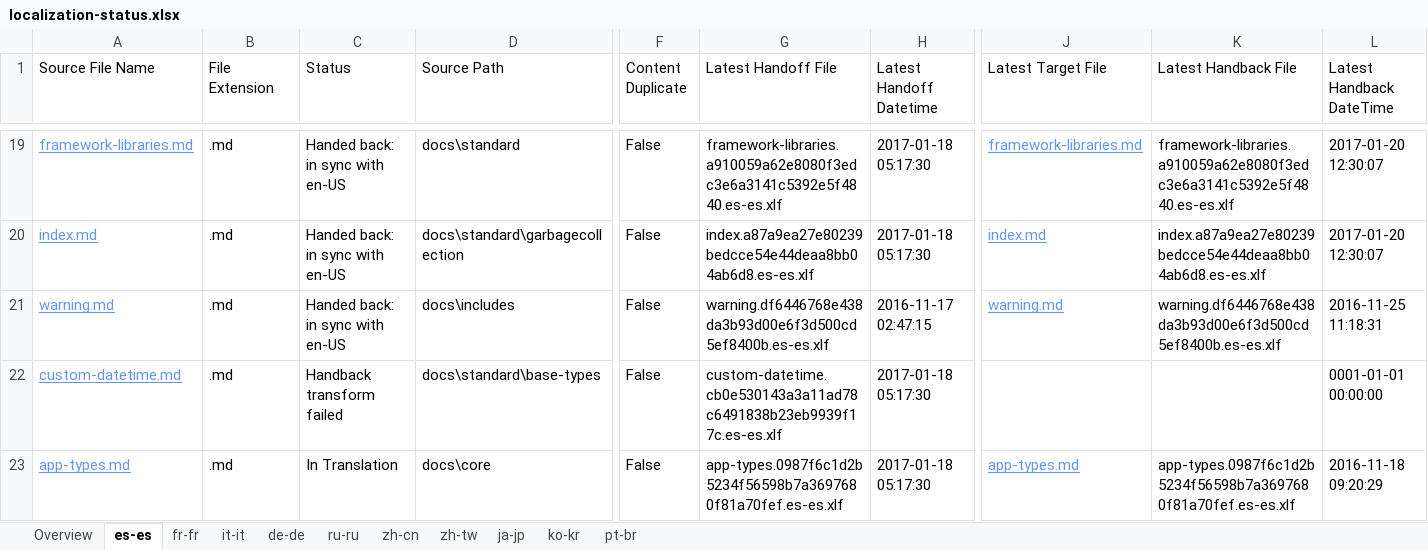
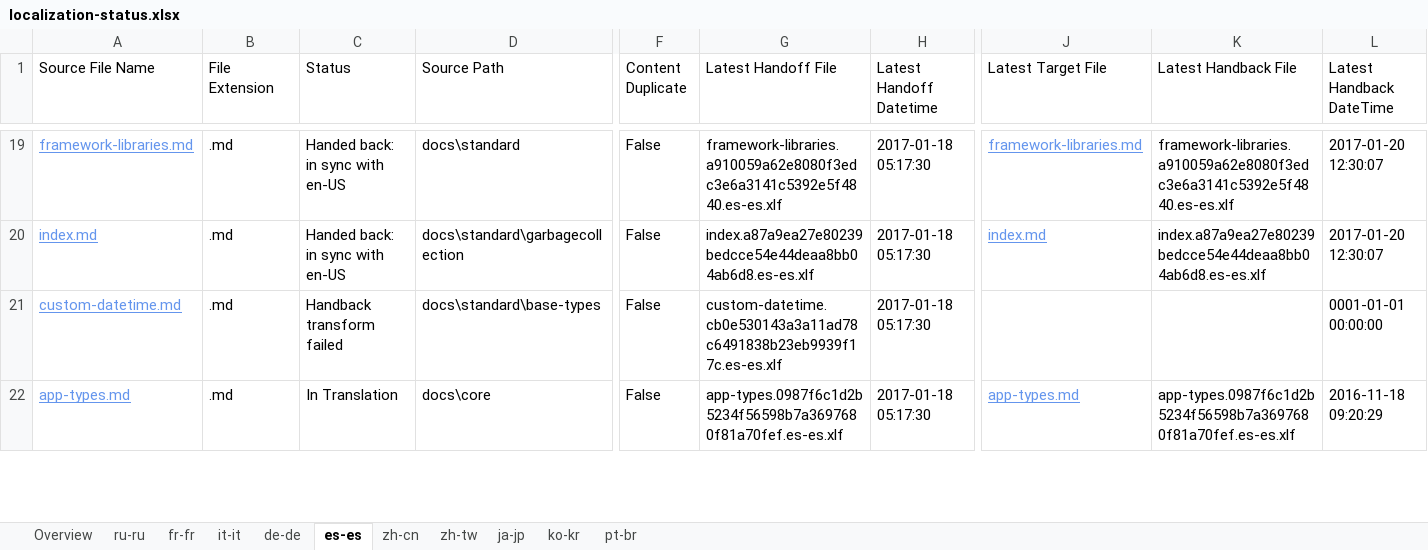
Before and after one commit to openpublishoperation/docs.handback, an Excel workbook: ol-handback/dotnet/docs/master/localization-status.xlsx, sheet es-es, drawn as a sheet; only a part is shown, gaps mark what is left out; values as stored, in another font and other column widths than the file's, no borders; table styles not drawn; rows hold the shown columns only; the diff names each change by its address in the sheet, - before the commit and + after, or states it on an @@ line.

```diff
--- a/ol-handback/dotnet/docs/master/localization-status.xlsx (sheet es-es)
+++ b/ol-handback/dotnet/docs/master/localization-status.xlsx (sheet es-es)
@@ sheet tab order changed: Overview | ru-ru | fr-fr | it-it | de-de | es-es | zh-cn | zh-tw | ja-jp | ko-kr | pt-br @@
-row 21: warning.md | .md | Handed back: in sync with en-US | docs\includes | False | warning.df6446768e438da3b93d00e6f3d500cd5ef8400b.es-es.xlf | 2016-11-17 02:47:15 | warning.md | warning.df6446768e438da3b93d00e6f3d500cd5ef8400b.es-es.xlf | 2016-11-25 11:18:31
```
Also changed, not shown: sheet ru-ru, sheet Overview, ol-handback/dotnet/docs/master/handback-status.xlsx.
